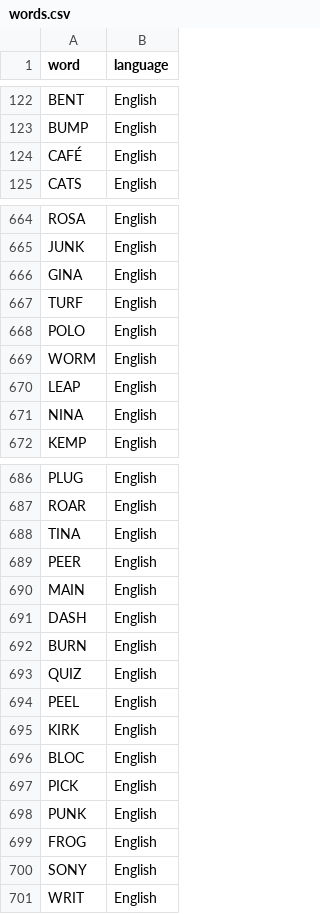
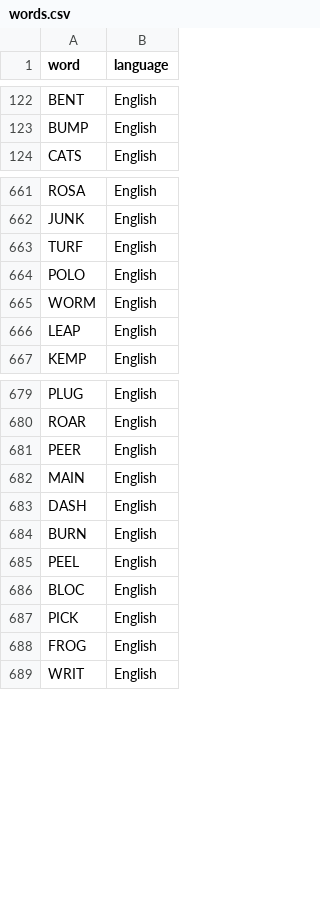
Before and after one commit to ClozerUK/PixelFiles, a CSV file: words.csv, drawn as a sheet; only a part is shown, gaps mark what is left out; the diff covers the shown part only; the diff names each change by its address in the sheet, - before the commit and + after, or states it on an @@ line.

Commit message:
deleted words
deleted words

```diff
--- a/words.csv
+++ b/words.csv
-row 124: CAFÉ | English
-row 666: GINA | English
-row 671: NINA | English
-row 688: TINA | English
-row 693: QUIZ | English
-row 695: KIRK | English
-row 698: PUNK | English
-row 700: SONY | English
```
Also changed, not shown: 16 removed rows elsewhere in this file.
